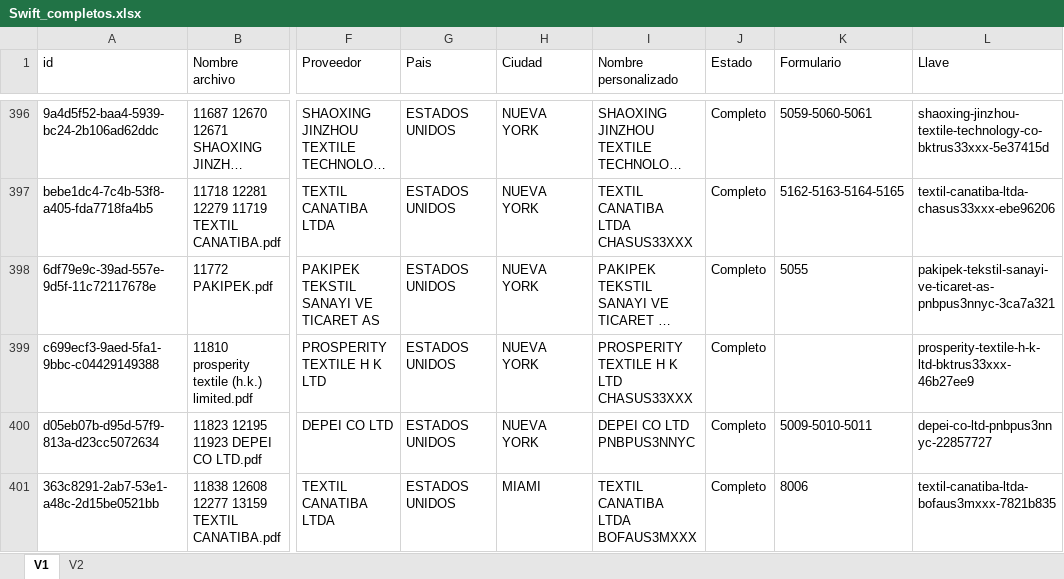
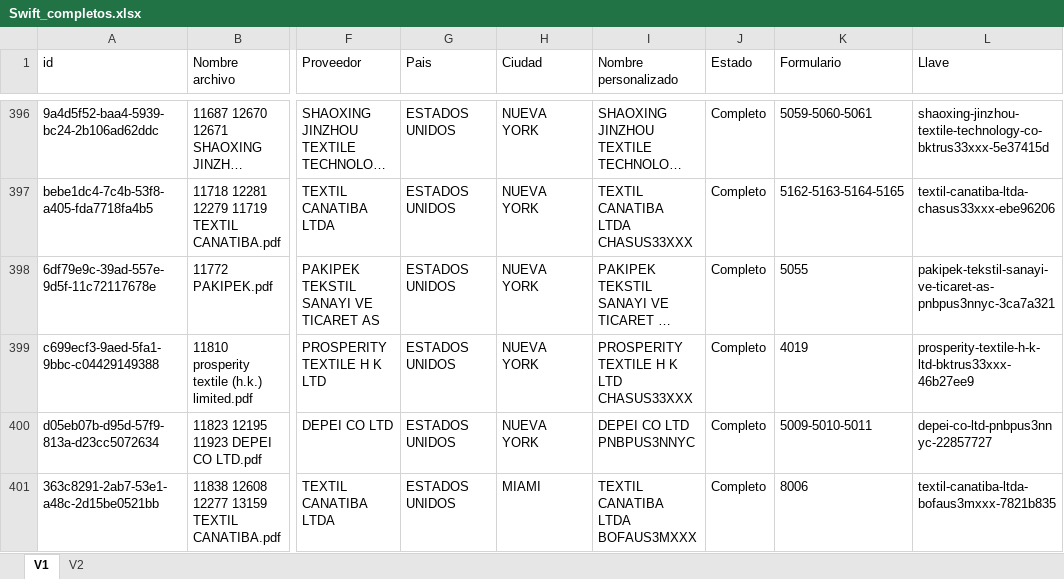
Before and after one commit to Wilwonka06/Origen_destino_DIAN, an Excel workbook: resultados/Swift_completos.xlsx, sheet V1, drawn as a sheet; only a part is shown, gaps mark what is left out; long unchanged cells end in …; values as stored, in another font and other column widths than the file's, no borders; the diff covers the shown part only; the diff names each change by its address in the sheet, - before the commit and + after, or states it on an @@ line.

```diff
--- a/resultados/Swift_completos.xlsx (sheet V1)
+++ b/resultados/Swift_completos.xlsx (sheet V1)
-K399 (Formulario): (empty)
+K399 (Formulario): 4019
```
Also changed, not shown: 9 edited cells elsewhere in this sheet, Dbs/origenDestino.xlsx, 16 other files.
